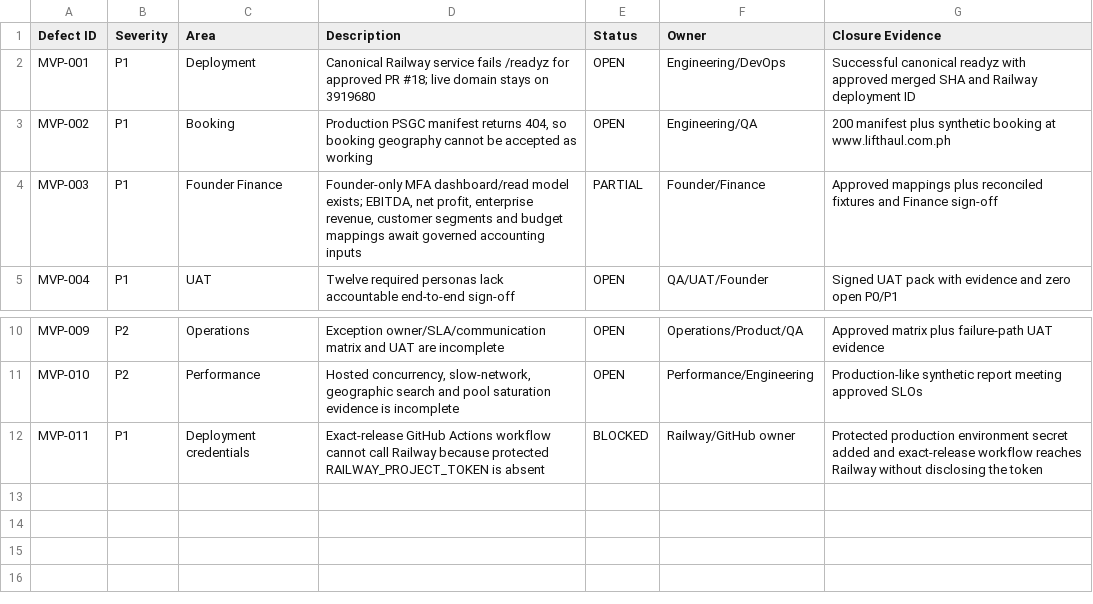
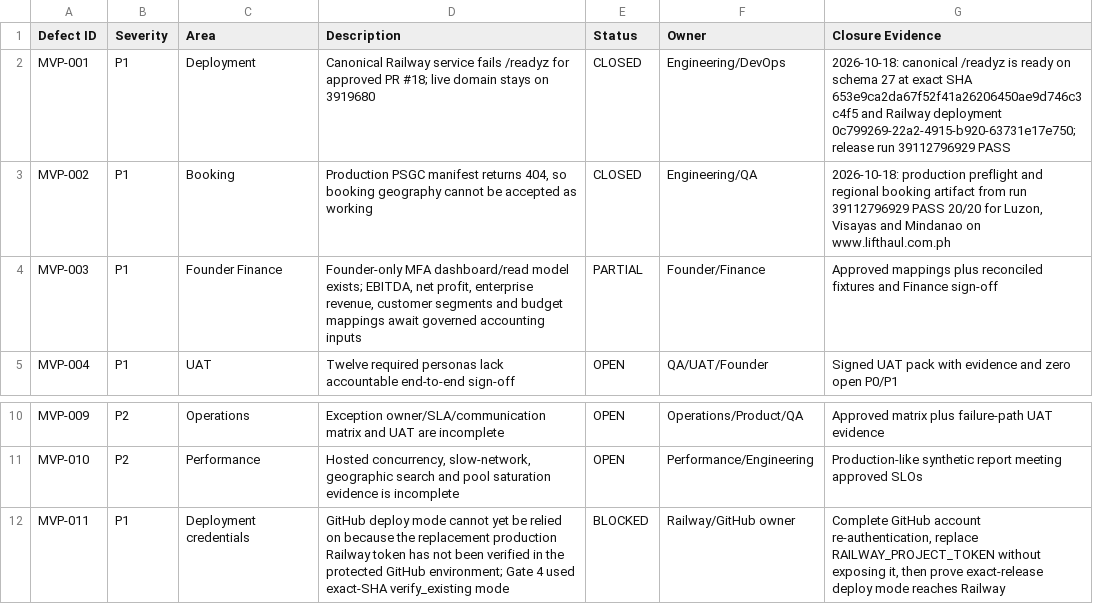
Before and after one commit to marcuslaysontrenova/lifthaul-os-demo, a CSV file: audit/2026-10-12/MVP_DEFECT_REGISTER.csv, drawn as a sheet; only a part is shown, gaps mark what is left out.

Commit message:
docs: close hosted booking Gate 4 (#55)

```diff
--- a/audit/2026-10-12/MVP_DEFECT_REGISTER.csv
+++ b/audit/2026-10-12/MVP_DEFECT_REGISTER.csv
@@ -1,4 +1,4 @@
 Defect ID,Severity,Area,Description,Status,Owner,Closure Evidence
-MVP-001,P1,Deployment,"Canonical Railway service fails /readyz for approved PR #18; live domain stays on 3919680",OPEN,Engineering/DevOps,"Successful canonical readyz with approved merged SHA and Railway deployment ID"
-MVP-002,P1,Booking,"Production PSGC manifest returns 404, so booking geography cannot be accepted as working",OPEN,Engineering/QA,"200 manifest plus synthetic booking at www.lifthaul.com.ph"
+MVP-001,P1,Deployment,"Canonical Railway service fails /readyz for approved PR #18; live domain stays on 3919680",CLOSED,Engineering/DevOps,"2026-10-18: canonical /readyz is ready on schema 27 at exact SHA 653e9ca2da67f52f41a26206450ae9d746c3c4f5 and Railway deployment 0c799269-22a2-4915-b920-63731e17e750; release run 39112796929 PASS"
+MVP-002,P1,Booking,"Production PSGC manifest returns 404, so booking geography cannot be accepted as working",CLOSED,Engineering/QA,"2026-10-18: production preflight and regional booking artifact from run 39112796929 PASS 20/20 for Luzon, Visayas and Mindanao on www.lifthaul.com.ph"
 MVP-003,P1,Founder Finance,"Founder-only MFA dashboard/read model exists; EBITDA, net profit, enterprise revenue, customer segments and budget mappings await governed accounting inputs",PARTIAL,Founder/Finance,"Approved mappings plus reconciled fixtures and Finance sign-off"
@@ -11,2 +11,2 @@ MVP-009,P2,Operations,"Exception owner/SLA/communication matrix and UAT are inco
 MVP-010,P2,Performance,"Hosted concurrency, slow-network, geographic search and pool saturation evidence is incomplete",OPEN,Performance/Engineering,"Production-like synthetic report meeting approved SLOs"
-MVP-011,P1,Deployment credentials,"Exact-release GitHub Actions workflow cannot call Railway because protected RAILWAY_PROJECT_TOKEN is absent",BLOCKED,Railway/GitHub owner,"Protected production environment secret added and exact-release workflow reaches Railway without disclosing the token"
+MVP-011,P1,Deployment credentials,"GitHub deploy mode cannot yet be relied on because the replacement production Railway token has not been verified in the protected GitHub environment; Gate 4 used exact-SHA verify_existing mode",BLOCKED,Railway/GitHub owner,"Complete GitHub account re-authentication, replace RAILWAY_PROJECT_TOKEN without exposing it, then prove exact-release deploy mode reaches Railway"
```
Also changed, not shown: 1 other file.
